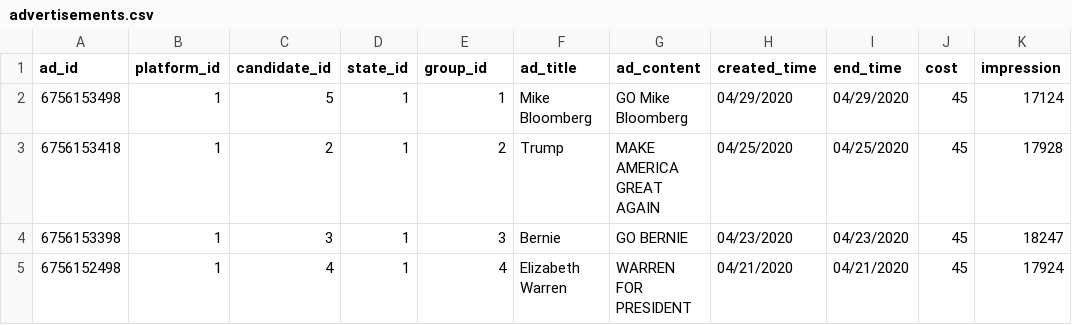
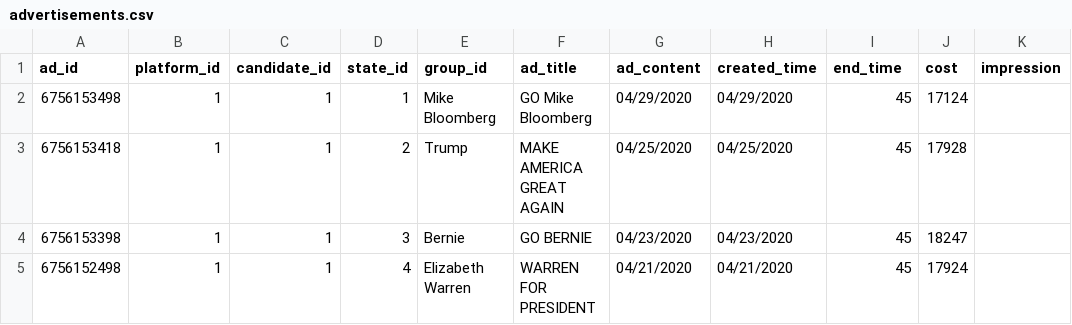
Before and after one commit to ravibhandia/mAD_Politics_Remastered, a CSV file: data/advertisements.csv, drawn as a sheet; only a part is shown; the diff covers the shown part only.

```diff
--- a/data/advertisements.csv
+++ b/data/advertisements.csv
@@ -1,5 +1,5 @@
 ad_id,platform_id,candidate_id,state_id,group_id,ad_title,ad_content,created_time,end_time,cost,impression
-6756153498,1,5,1,1,Mike Bloomberg,GO Mike Bloomberg,04/29/2020,04/29/2020,45,17124
-6756153418,1,2,1,2,Trump,MAKE AMERICA GREAT AGAIN,04/25/2020,04/25/2020,45,17928
-6756153398,1,3,1,3,Bernie,GO BERNIE,04/23/2020,04/23/2020,45,18247
-6756152498,1,4,1,4,Elizabeth Warren,WARREN FOR PRESIDENT,04/21/2020,04/21/2020,45,17924
+6756153498,1,1,1,Mike Bloomberg,GO Mike Bloomberg,04/29/2020,04/29/2020,45,17124
+6756153418,1,1,2,Trump,MAKE AMERICA GREAT AGAIN,04/25/2020,04/25/2020,45,17928
+6756153398,1,1,3,Bernie,GO BERNIE,04/23/2020,04/23/2020,45,18247
+6756152498,1,1,4,Elizabeth Warren,WARREN FOR PRESIDENT,04/21/2020,04/21/2020,45,17924
```
Also changed, not shown: 15 edited cells elsewhere in this file, data/states.csv, 1 other file.
